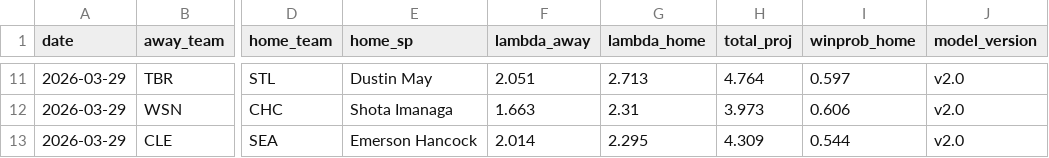
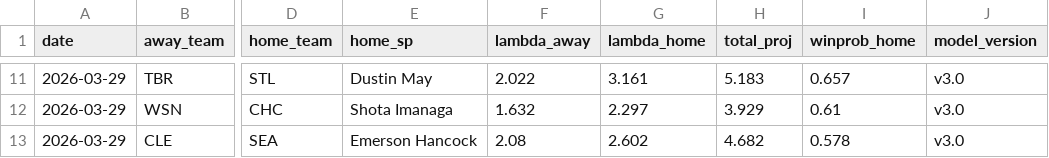
Before and after one commit to ClutchSheets/mlb-f5-forecaster, a CSV file: daily_forecast.csv, drawn as a sheet; only a part is shown, gaps mark what is left out; the diff covers the shown part only; the diff names each change by its address in the sheet, - before the commit and + after, or states it on an @@ line.

```diff
--- a/daily_forecast.csv
+++ b/daily_forecast.csv
-F11 (lambda_away): 2.051
+F11 (lambda_away): 2.022
-G11 (lambda_home): 2.713
+G11 (lambda_home): 3.161
-H11 (total_proj): 4.764
+H11 (total_proj): 5.183
-I11 (winprob_home): 0.597
+I11 (winprob_home): 0.657
-J11:J13 (model_version): v2.0
+J11:J13 (model_version): v3.0
-F12 (lambda_away): 1.663
+F12 (lambda_away): 1.632
-G12 (lambda_home): 2.31
+G12 (lambda_home): 2.297
-H12 (total_proj): 3.973
+H12 (total_proj): 3.929
-I12 (winprob_home): 0.606
+I12 (winprob_home): 0.61
-F13 (lambda_away): 2.014
+F13 (lambda_away): 2.08
-G13 (lambda_home): 2.295
+G13 (lambda_home): 2.602
-H13 (total_proj): 4.309
+H13 (total_proj): 4.682
-I13 (winprob_home): 0.544
+I13 (winprob_home): 0.578
```
Also changed, not shown: 37 edited cells elsewhere in this file.
